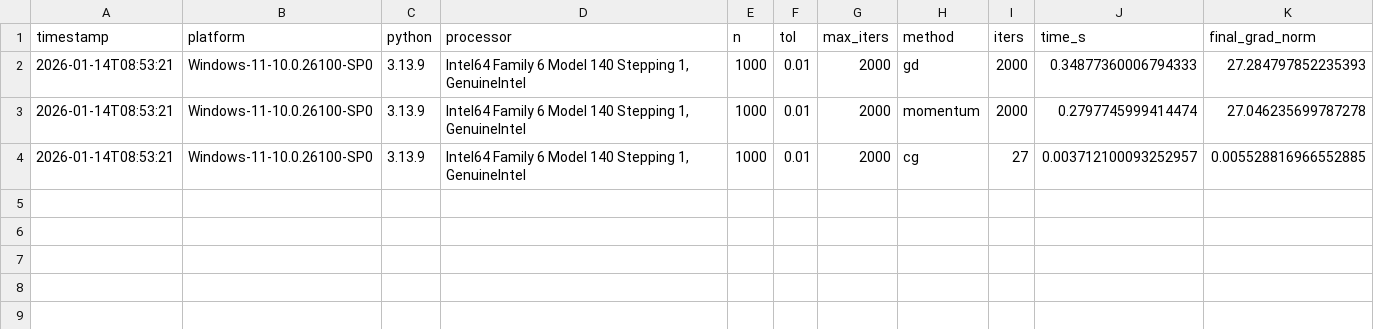
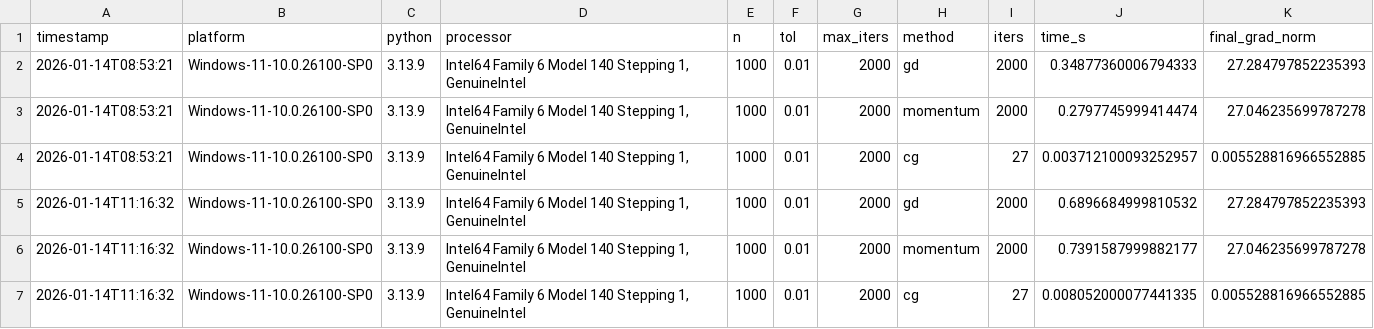
Before and after one commit to aljermez/zap-repro-bench, a CSV file: results/opt_summary.csv, drawn as a sheet; the diff names each change by its address in the sheet, - before the commit and + after, or states it on an @@ line.

Commit message:
Refresh benchmark results

```diff
--- a/results/opt_summary.csv
+++ b/results/opt_summary.csv
+row 5: 2026-01-14T11:16:32 | Windows-11-10.0.26100-SP0 | 3.13.9 | Intel64 Family 6 Model 140 Stepping 1, GenuineIntel | 1000 | 0.01 | 2000 | gd | 2000 | 0.6896684999810532 | 27.284797852235393
+row 6: 2026-01-14T11:16:32 | Windows-11-10.0.26100-SP0 | 3.13.9 | Intel64 Family 6 Model 140 Stepping 1, GenuineIntel | 1000 | 0.01 | 2000 | momentum | 2000 | 0.7391587999882177 | 27.046235699787278
+row 7: 2026-01-14T11:16:32 | Windows-11-10.0.26100-SP0 | 3.13.9 | Intel64 Family 6 Model 140 Stepping 1, GenuineIntel | 1000 | 0.01 | 2000 | cg | 27 | 0.008052000077441335 | 0.005528816966552885
```
Also changed, not shown: results/summary.csv, results/warm_start_sweep.csv, 3 other files.
